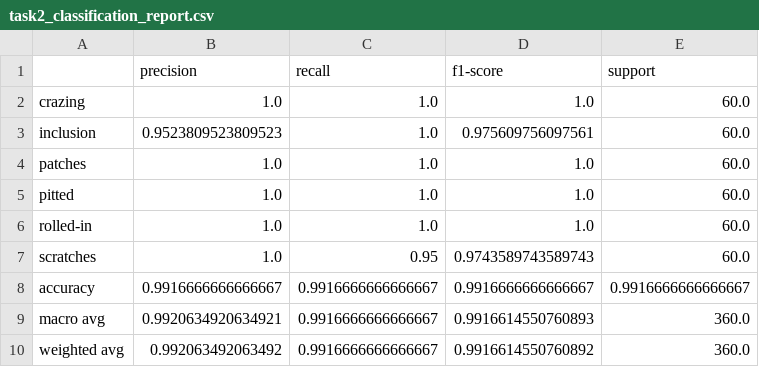
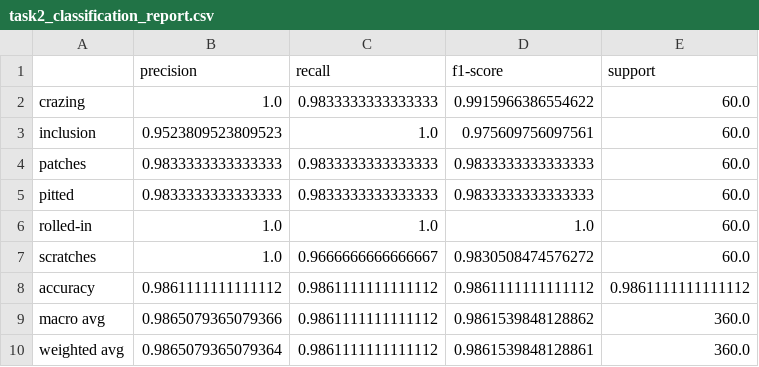
Before and after one commit to luukfroling/Take-Home-challenge, a CSV file: content/task2_classification_report.csv, drawn as a sheet.

```diff
--- a/content/task2_classification_report.csv
+++ b/content/task2_classification_report.csv
@@ -1,10 +1,10 @@
 ,precision,recall,f1-score,support
-crazing,1.0,1.0,1.0,60.0
+crazing,1.0,0.9833333333333333,0.9915966386554622,60.0
 inclusion,0.9523809523809523,1.0,0.975609756097561,60.0
-patches,1.0,1.0,1.0,60.0
-pitted,1.0,1.0,1.0,60.0
+patches,0.9833333333333333,0.9833333333333333,0.9833333333333333,60.0
+pitted,0.9833333333333333,0.9833333333333333,0.9833333333333333,60.0
 rolled-in,1.0,1.0,1.0,60.0
-scratches,1.0,0.95,0.9743589743589743,60.0
-accuracy,0.9916666666666667,0.9916666666666667,0.9916666666666667,0.9916666666666667
-macro avg,0.9920634920634921,0.9916666666666667,0.9916614550760893,360.0
-weighted avg,0.992063492063492,0.9916666666666667,0.9916614550760892,360.0
+scratches,1.0,0.9666666666666667,0.9830508474576272,60.0
+accuracy,0.9861111111111112,0.9861111111111112,0.9861111111111112,0.9861111111111112
+macro avg,0.9865079365079366,0.9861111111111112,0.9861539848128862,360.0
+weighted avg,0.9865079365079364,0.9861111111111112,0.9861539848128861,360.0
```
Also changed, not shown: 5 other files.
